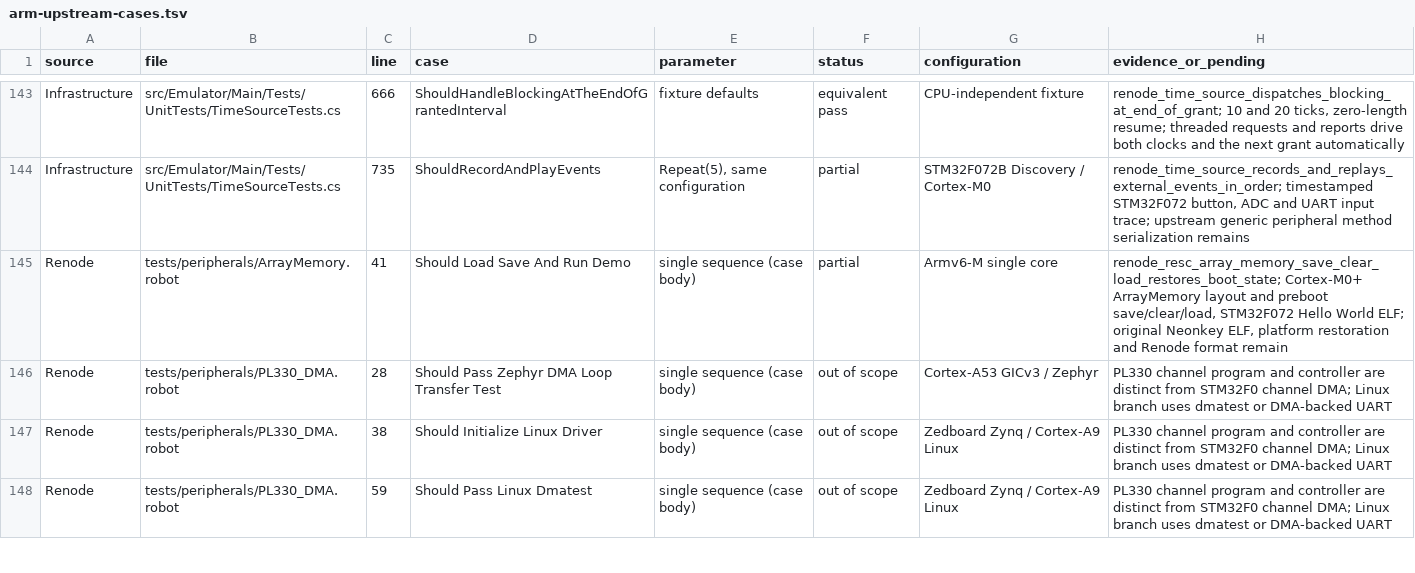
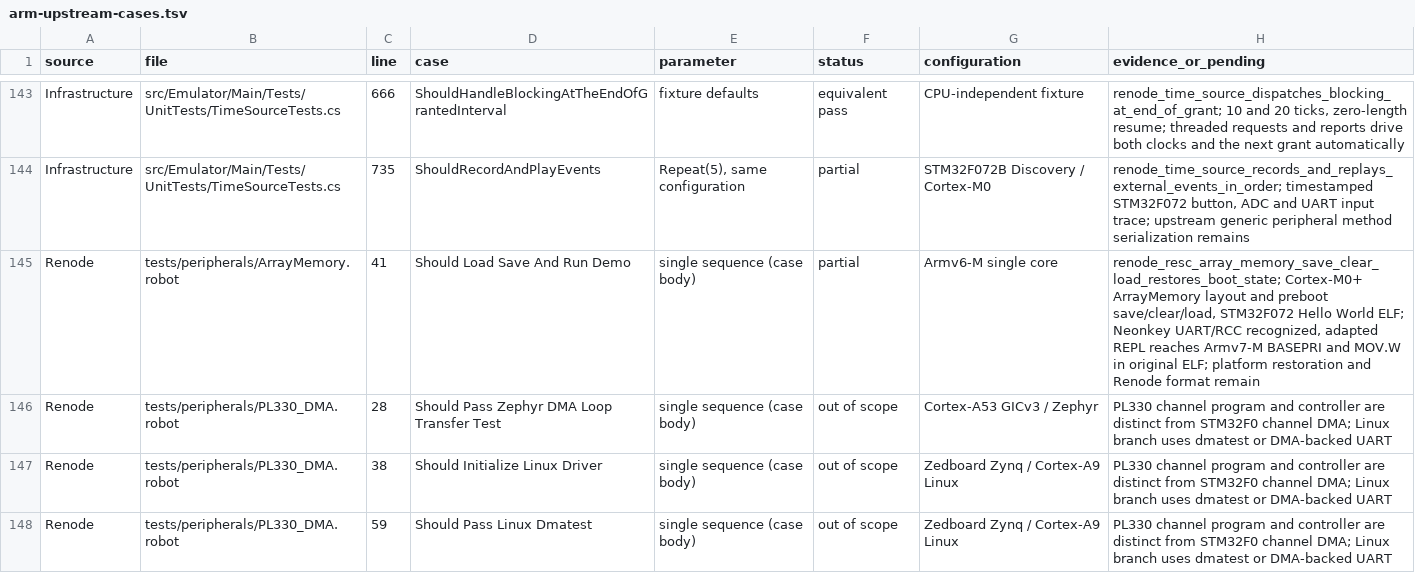
Before and after one commit to Koukyosyumei/penv, a TSV file: docs/arm-upstream-cases.tsv, drawn as a sheet; only a part is shown, gaps mark what is left out.

Commit message:
Map legacy STM32 USART and clock startup registers for Neonkey

```diff
--- a/docs/arm-upstream-cases.tsv
+++ b/docs/arm-upstream-cases.tsv
@@ -144,3 +144,3 @@ Infrastructure	src/Emulator/Main/Tests/UnitTests/TimeSourceTests.cs	666	ShouldHa
 Infrastructure	src/Emulator/Main/Tests/UnitTests/TimeSourceTests.cs	735	ShouldRecordAndPlayEvents	Repeat(5), same configuration	partial	STM32F072B Discovery / Cortex-M0	renode_time_source_records_and_replays_external_events_in_order; timestamped STM32F072 button, ADC and UART input trace; upstream generic peripheral method serialization remains
-Renode	tests/peripherals/ArrayMemory.robot	41	Should Load Save And Run Demo	single sequence (case body)	partial	Armv6-M single core	renode_resc_array_memory_save_clear_load_restores_boot_state; Cortex-M0+ ArrayMemory layout and preboot save/clear/load, STM32F072 Hello World ELF; original Neonkey ELF, platform restoration and Renode format remain
+Renode	tests/peripherals/ArrayMemory.robot	41	Should Load Save And Run Demo	single sequence (case body)	partial	Armv6-M single core	renode_resc_array_memory_save_clear_load_restores_boot_state; Cortex-M0+ ArrayMemory layout and preboot save/clear/load, STM32F072 Hello World ELF; Neonkey UART/RCC recognized, adapted REPL reaches Armv7-M BASEPRI and MOV.W in original ELF; platform restoration and Renode format remain
 Renode	tests/peripherals/PL330_DMA.robot	28	Should Pass Zephyr DMA Loop Transfer Test	single sequence (case body)	out of scope	Cortex-A53 GICv3 / Zephyr	PL330 channel program and controller are distinct from STM32F0 channel DMA; Linux branch uses dmatest or DMA-backed UART
```
Also changed, not shown: 7 other files.
